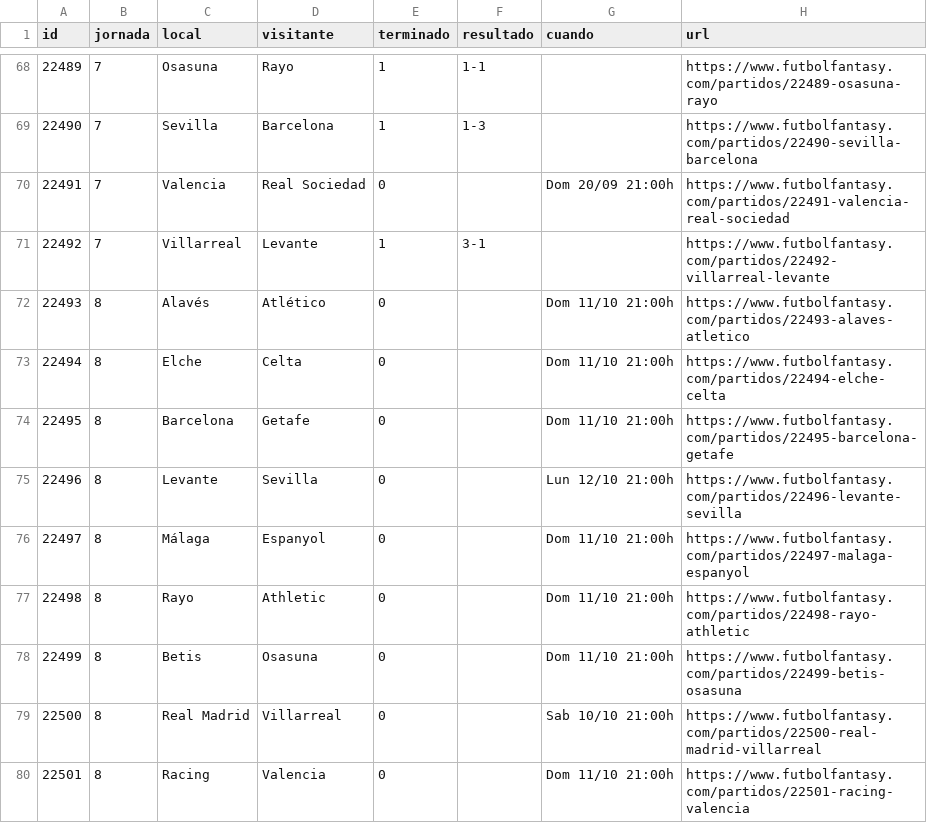
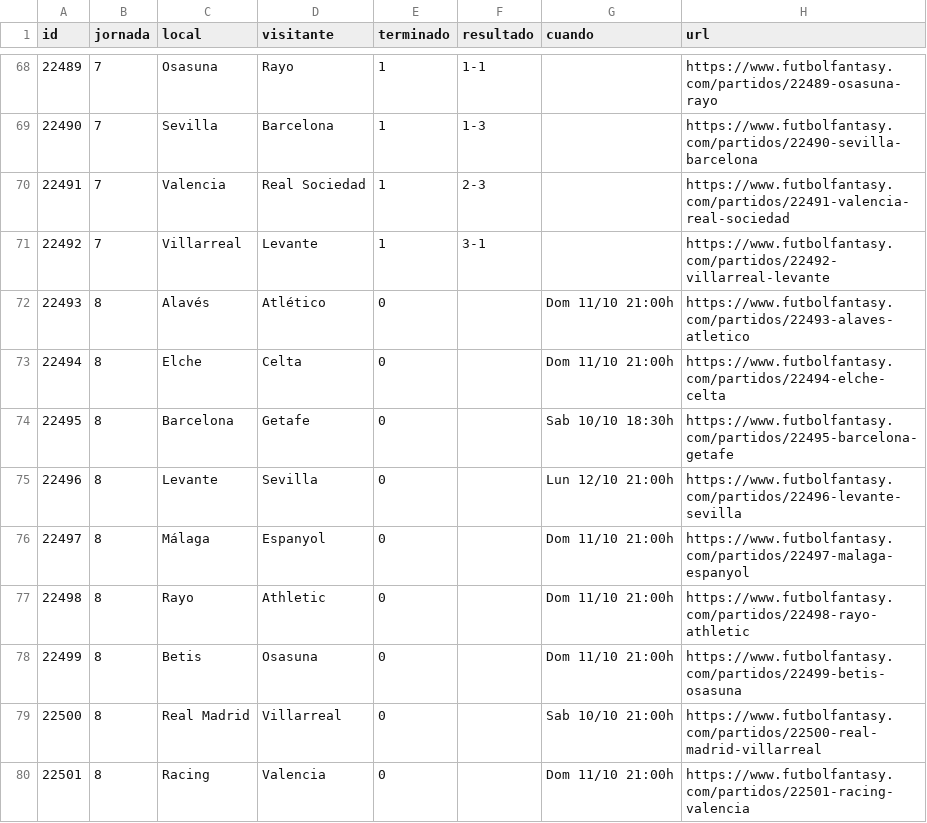
Before and after one commit to bqr3110/Mister-Data, a CSV file: datos/partidos.csv, drawn as a sheet; only a part is shown, gaps mark what is left out.

```diff
--- a/datos/partidos.csv
+++ b/datos/partidos.csv
@@ -69,3 +69,3 @@ id,jornada,local,visitante,terminado,resultado,cuando,url
 22490,7,Sevilla,Barcelona,1,1-3,,https://www.futbolfantasy.com/partidos/22490-sevilla-barcelona
-22491,7,Valencia,Real Sociedad,0,,Dom 20/09 21:00h,https://www.futbolfantasy.com/partidos/22491-valencia-real-sociedad
+22491,7,Valencia,Real Sociedad,1,2-3,,https://www.futbolfantasy.com/partidos/22491-valencia-real-sociedad
 22492,7,Villarreal,Levante,1,3-1,,https://www.futbolfantasy.com/partidos/22492-villarreal-levante
@@ -73,3 +73,3 @@ id,jornada,local,visitante,terminado,resultado,cuando,url
 22494,8,Elche,Celta,0,,Dom 11/10 21:00h,https://www.futbolfantasy.com/partidos/22494-elche-celta
-22495,8,Barcelona,Getafe,0,,Dom 11/10 21:00h,https://www.futbolfantasy.com/partidos/22495-barcelona-getafe
+22495,8,Barcelona,Getafe,0,,Sab 10/10 18:30h,https://www.futbolfantasy.com/partidos/22495-barcelona-getafe
 22496,8,Levante,Sevilla,0,,Lun 12/10 21:00h,https://www.futbolfantasy.com/partidos/22496-levante-sevilla
```
Also changed, not shown: 3 other files.
